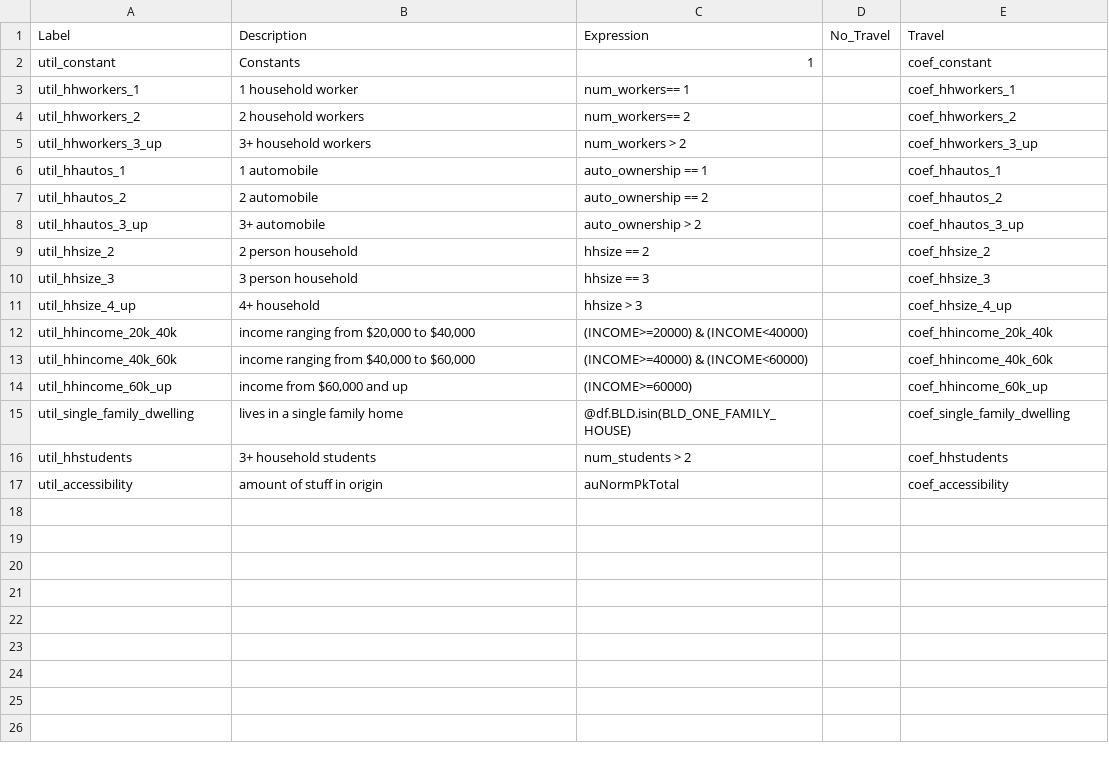
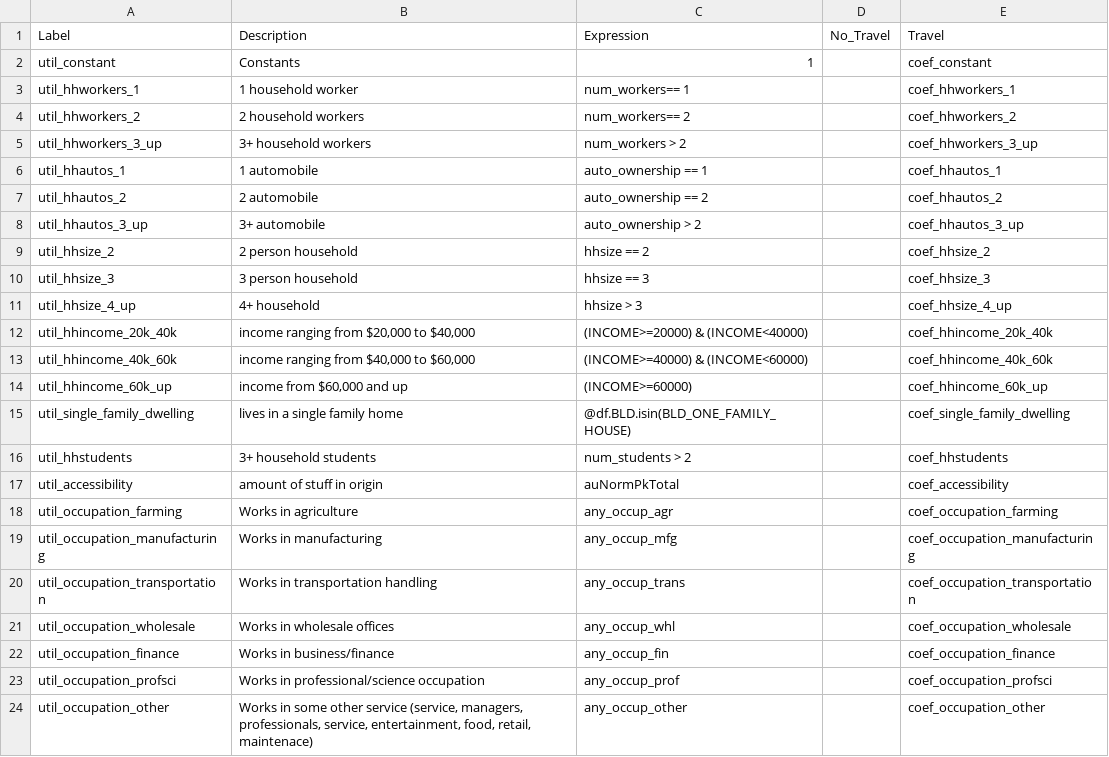
Before and after one commit to SANDAG/activitysim-cvm, a CSV file: activitysim/examples/example_odot_ldt/configs/ldt_tour_gen_household.csv, drawn as a sheet.

Commit message:
updated household tour gen to include occup

```diff
--- a/activitysim/examples/example_odot_ldt/configs/ldt_tour_gen_household.csv
+++ b/activitysim/examples/example_odot_ldt/configs/ldt_tour_gen_household.csv
@@ -17 +17,8 @@ util_hhstudents,3+ household students,num_students > 2,,coef_hhstudents
 util_accessibility,amount of stuff in origin,auNormPkTotal,,coef_accessibility
+util_occupation_farming,Works in agriculture,any_occup_agr,,coef_occupation_farming
+util_occupation_manufacturing,Works in manufacturing,any_occup_mfg,,coef_occupation_manufacturing
+util_occupation_transportation,Works in transportation handling,any_occup_trans,,coef_occupation_transportation
+util_occupation_wholesale,Works in wholesale offices,any_occup_whl,,coef_occupation_wholesale
+util_occupation_finance,Works in business/finance,any_occup_fin,,coef_occupation_finance
+util_occupation_profsci,Works in professional/science occupation,any_occup_prof,,coef_occupation_profsci
+util_occupation_other,"Works in some other service (service, managers, professionals, service, entertainment, food, retail, maintenace)",any_occup_other,,coef_occupation_other
```
